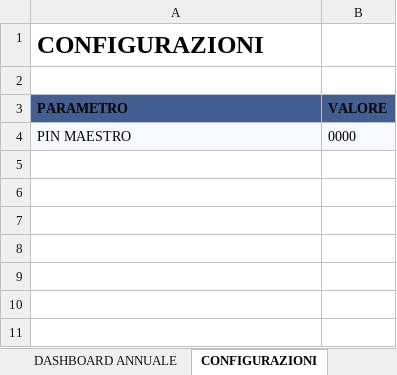
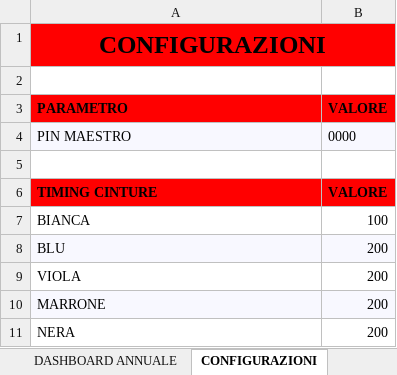
Before and after one commit to PANORAMIX89/KRATOS_PRESENZE_BJJ, an Excel workbook: KRATOS_PRESENZE_BJJ.xlsx, sheet CONFIGURAZIONI, drawn as a sheet; values as stored, in another font and other column widths than the file's, no borders; charts and pictures not drawn; the diff names each change by its address in the sheet, - before the commit and + after, or states it on an @@ line.

```diff
--- a/KRATOS_PRESENZE_BJJ.xlsx (sheet CONFIGURAZIONI)
+++ b/KRATOS_PRESENZE_BJJ.xlsx (sheet CONFIGURAZIONI)
@@ A1 fill: none → #FF0000, alignment: left → center @@
+A1:B1 merged
-A3:B3 fill: #435E91
+A3:B3 fill: #FF0000
+row 5: (empty)
+row 6: TIMING CINTURE | VALORE
+row 7: BIANCA | 100
+row 8: BLU | 200
+row 9: VIOLA | 200
+row 10: MARRONE | 200
+row 11: NERA | 200
```
Also changed, not shown: sheet REGISTRO GREZZO, sheet ATLETI, sheet DASHBOARD ANNUALE, other sheet tabs, charts or pictures, 13 other files.
